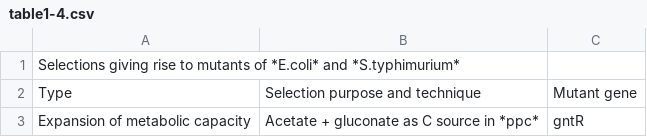
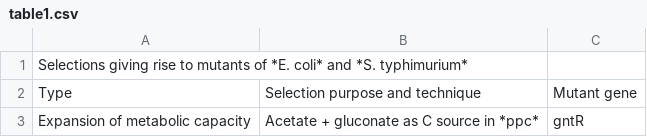
Before and after one commit to afrenoy/EcoliSelectableGenes, a CSV file: table1.csv (was table1-4.csv), drawn as a sheet; only a part is shown.

Commit message:
Reorganize many things
The main source files are renamed table1.csv table2.csv and references.csv. We stop regenerating them, they should now be directly modified by hand.
We don't give unnecessary arguments to generatewebpage.py, the input and output file names are hardcoded.
The 'about' section is now in an external file.
We also add a 'Contribute' section
We move the function to link gene names with ecocyc ID from genes.py into generatewebpage.py

```diff
--- a/table1-4.csv
+++ b/table1.csv
@@ -1,2 +1,2 @@
-Selections giving rise to mutants of *E.coli* and *S.typhimurium*
+Selections giving rise to mutants of *E. coli* and *S. typhimurium*
 Type;Selection purpose and technique;Mutant gene
```
Also changed, not shown: 6 other files.
